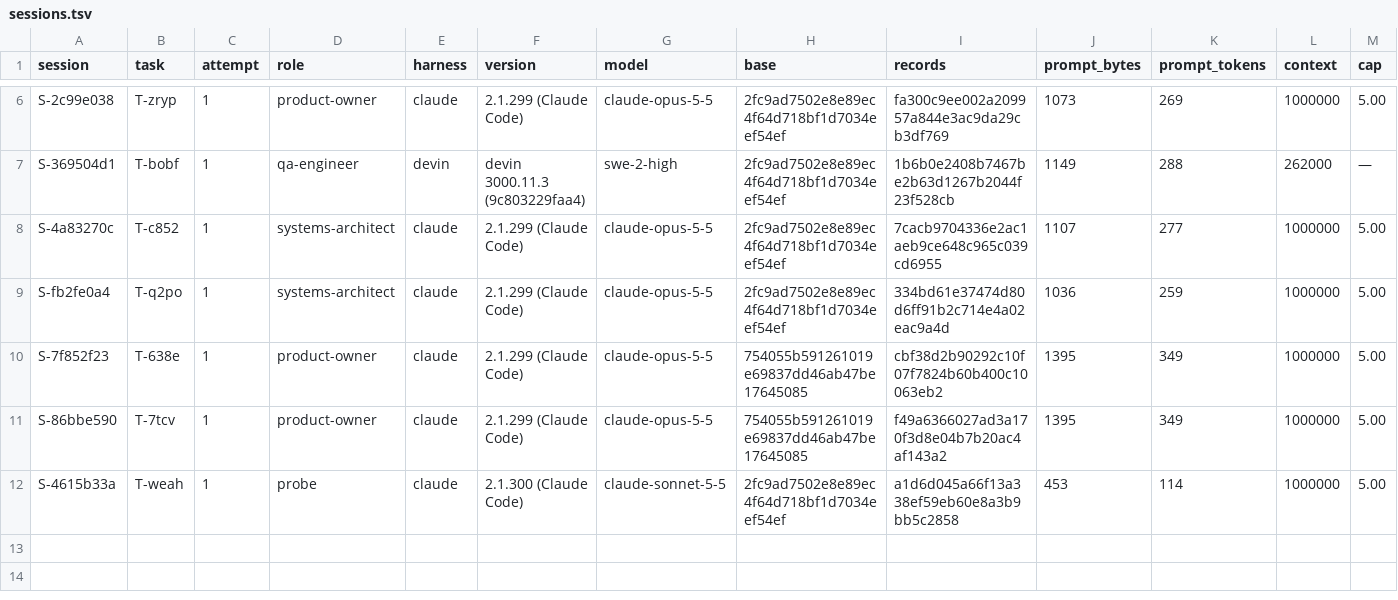
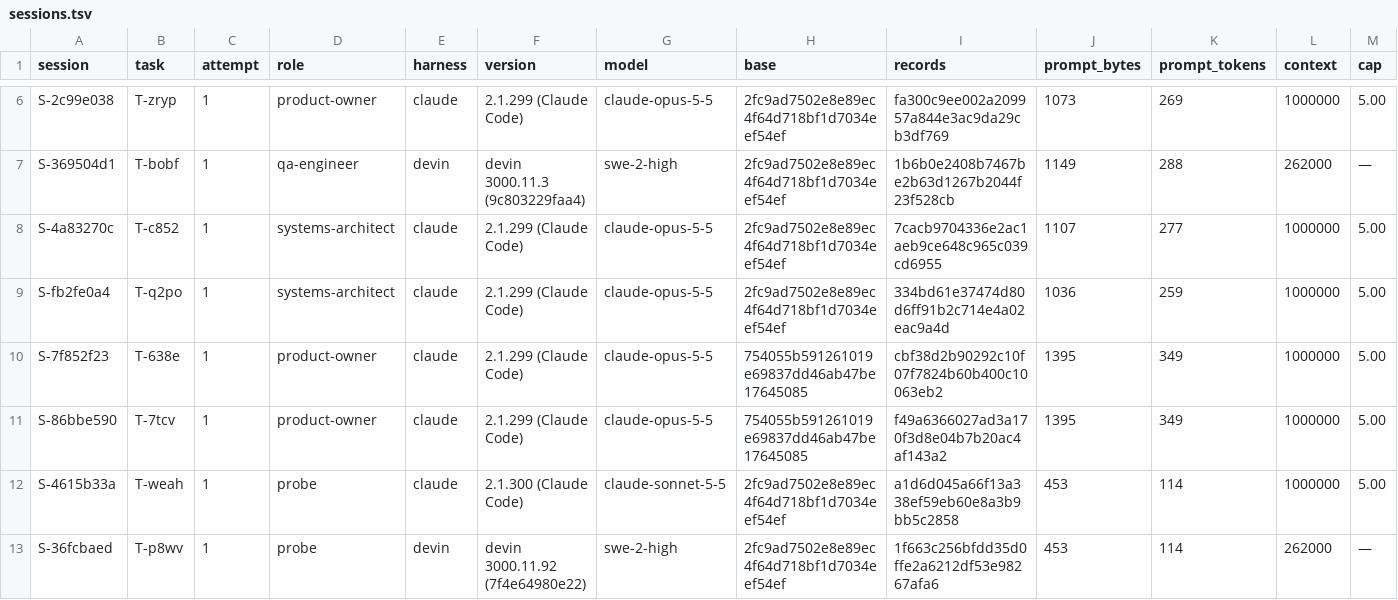
Before and after one commit to pharzam/layup-uat-m2d, a TSV file: sessions.tsv, drawn as a sheet; only a part is shown, gaps mark what is left out; rows hold the shown columns only; the diff names each change by its address in the sheet, - before the commit and + after, or states it on an @@ line.

```diff
--- a/sessions.tsv
+++ b/sessions.tsv
+row 13: S-36fcbaed | T-p8wv | 1 | probe | devin | devin 3000.11.92 (7f4e64980e22) | swe-2-high | 2fc9ad7502e8e89ec4f64d718bf1d7034eef54ef | 1f663c256bfdd35d0ffe2a6212df53e98267afa6 | 453 | 114 | 262000 | —
```
